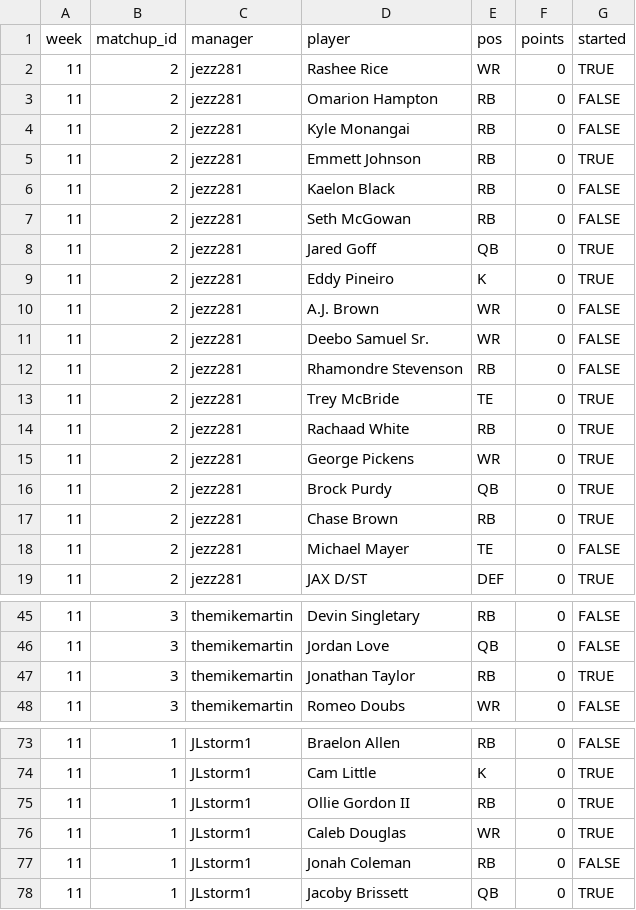
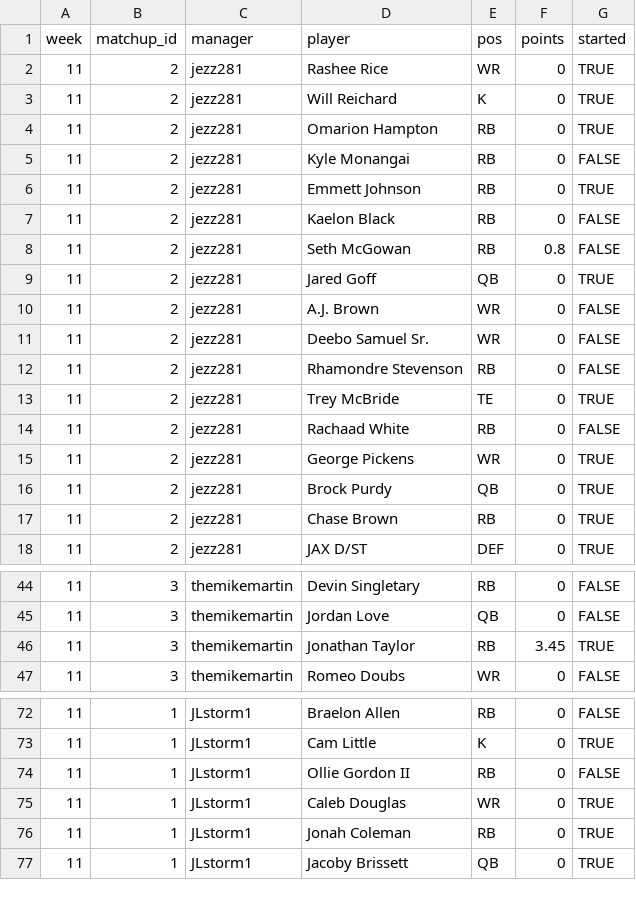
Before and after one commit to mikemartin/fantasy-football-auction-optimizer, a CSV file: data/league/results_wk11.csv, drawn as a sheet; only a part is shown, gaps mark what is left out; the diff covers the shown part only.

```diff
--- a/data/league/results_wk11.csv
+++ b/data/league/results_wk11.csv
@@ -2,3 +2,4 @@ week,matchup_id,manager,player,pos,points,started
 11,2,jezz281,Rashee Rice,WR,0,TRUE
-11,2,jezz281,Omarion Hampton,RB,0,FALSE
+11,2,jezz281,Will Reichard,K,0,TRUE
+11,2,jezz281,Omarion Hampton,RB,0,TRUE
 11,2,jezz281,Kyle Monangai,RB,0,FALSE
@@ -6,5 +7,4 @@ week,matchup_id,manager,player,pos,points,started
 11,2,jezz281,Kaelon Black,RB,0,FALSE
-11,2,jezz281,Seth McGowan,RB,0,FALSE
+11,2,jezz281,Seth McGowan,RB,0.8,FALSE
 11,2,jezz281,Jared Goff,QB,0,TRUE
-11,2,jezz281,Eddy Pineiro,K,0,TRUE
 11,2,jezz281,A.J. Brown,WR,0,FALSE
@@ -13,3 +13,3 @@ week,matchup_id,manager,player,pos,points,started
 11,2,jezz281,Trey McBride,TE,0,TRUE
-11,2,jezz281,Rachaad White,RB,0,TRUE
+11,2,jezz281,Rachaad White,RB,0,FALSE
 11,2,jezz281,George Pickens,WR,0,TRUE
@@ -17,3 +17,2 @@ week,matchup_id,manager,player,pos,points,started
 11,2,jezz281,Chase Brown,RB,0,TRUE
-11,2,jezz281,Michael Mayer,TE,0,FALSE
 11,2,jezz281,JAX D/ST,DEF,0,TRUE
@@ -46,3 +45,3 @@ week,matchup_id,manager,player,pos,points,started
 11,3,themikemartin,Jordan Love,QB,0,FALSE
-11,3,themikemartin,Jonathan Taylor,RB,0,TRUE
+11,3,themikemartin,Jonathan Taylor,RB,3.45,TRUE
 11,3,themikemartin,Romeo Doubs,WR,0,FALSE
@@ -74,5 +73,5 @@ week,matchup_id,manager,player,pos,points,started
 11,1,JLstorm1,Cam Little,K,0,TRUE
-11,1,JLstorm1,Ollie Gordon II,RB,0,TRUE
+11,1,JLstorm1,Ollie Gordon II,RB,0,FALSE
 11,1,JLstorm1,Caleb Douglas,WR,0,TRUE
-11,1,JLstorm1,Jonah Coleman,RB,0,FALSE
+11,1,JLstorm1,Jonah Coleman,RB,0,TRUE
 11,1,JLstorm1,Jacoby Brissett,QB,0,TRUE
```
Also changed, not shown: 1 added row, 1 removed row and 16 edited cells elsewhere in this file, data/league/free_agents.csv, data/league/rosters.csv, 5 other files.
